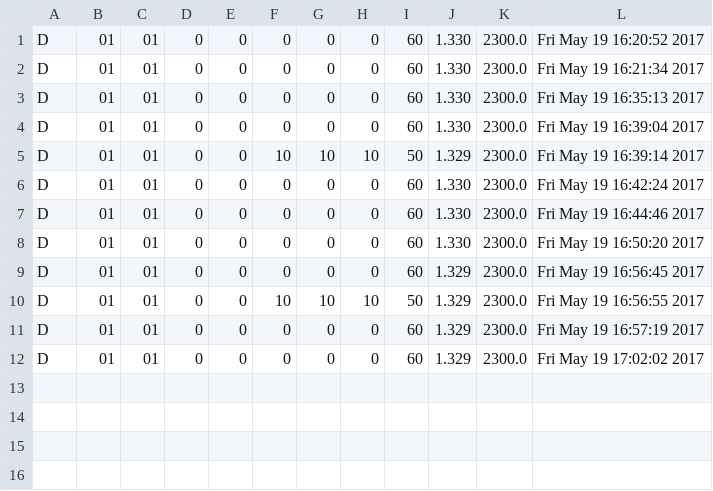
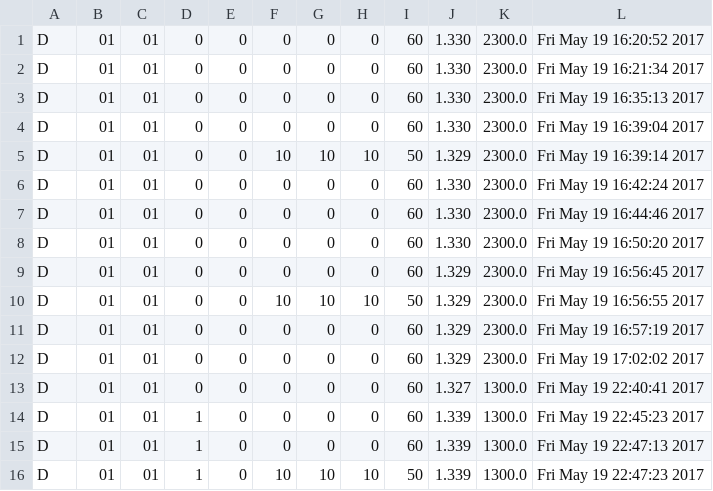
Before and after one commit to duodiscus92/chadeche, a CSV file: chadeche_projet/chadeche-results.csv, drawn as a sheet.

```diff
--- a/chadeche_projet/chadeche-results.csv
+++ b/chadeche_projet/chadeche-results.csv
@@ -12 +12,5 @@ D;01;01;0;   0;     0;     0;     0;    60;1.329;2300.0;Fri May 19 16:57:19 2017
 D;01;01;0;   0;     0;     0;     0;    60;1.329;2300.0;Fri May 19 17:02:02 2017
+D;01;01;0;   0;     0;     0;     0;    60;1.327;1300.0;Fri May 19 22:40:41 2017
+D;01;01;1;   0;     0;     0;     0;    60;1.339;1300.0;Fri May 19 22:45:23 2017
+D;01;01;1;   0;     0;     0;     0;    60;1.339;1300.0;Fri May 19 22:47:13 2017
+D;01;01;1;   0;    10;    10;    10;    50;1.339;1300.0;Fri May 19 22:47:23 2017
```
Also changed, not shown: 15 other files.
